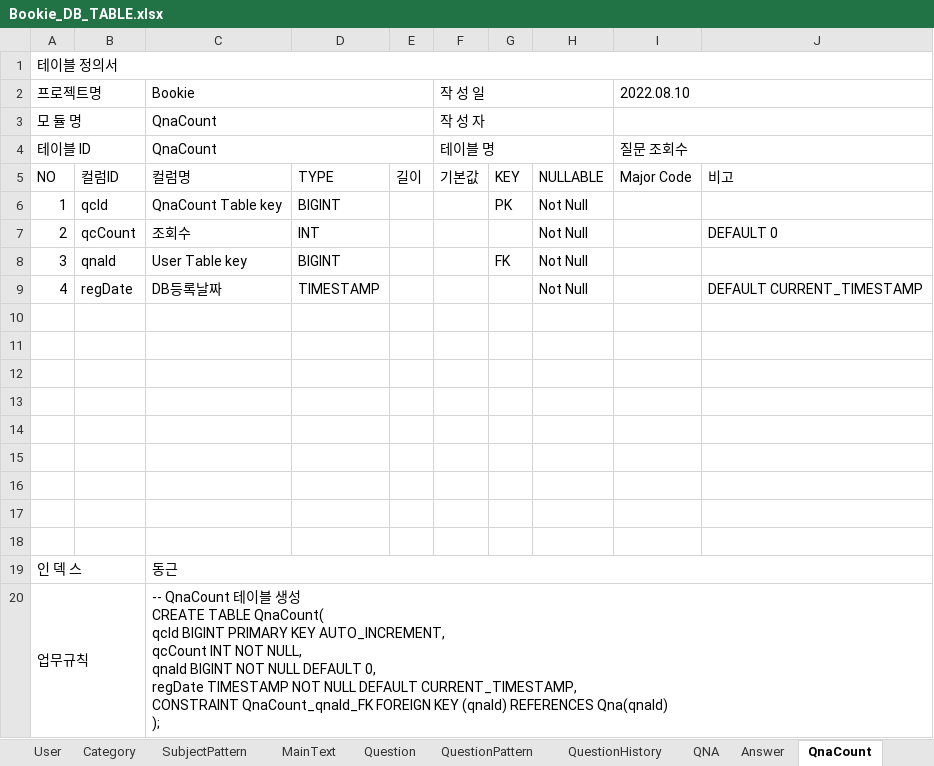
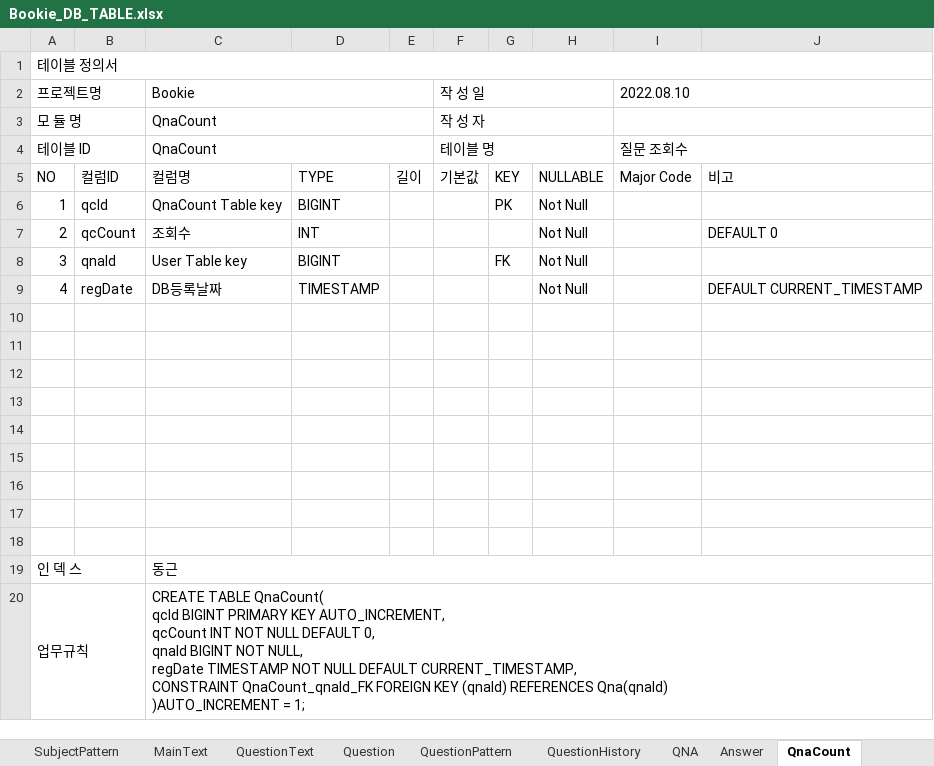
Before and after one commit to nahxx/bookie, an Excel workbook: bookie/etc/Bookie_DB_TABLE.xlsx, sheet QnaCount, drawn as a sheet; values as stored, in another font and other column widths than the file's, no cell formats; ↵ is a line break in a cell; the diff names each change by its address in the sheet, - before the commit and + after, or states it on an @@ line.

```diff
--- a/bookie/etc/Bookie_DB_TABLE.xlsx (sheet QnaCount)
+++ b/bookie/etc/Bookie_DB_TABLE.xlsx (sheet QnaCount)
+sheet tab: QuestionText
-C20 (Bookie): -- QnaCount 테이블 생성 ↵ CREATE TABLE QnaCount( ↵ qcId BIGINT PRIMARY KEY AUTO_INCREMENT, ↵ qcCount INT NOT NULL, ↵ qnaId BIGINT NOT NULL DEFAULT 0, ↵ regDate TIMESTAMP NOT NULL DEFAULT CURRENT_TIMESTAMP, ↵ CONSTRAINT QnaCount_qnaId_FK FOREIGN KEY (qnaId) REFERENCES Qna(qnaId) ↵ );
+C20 (Bookie): CREATE TABLE QnaCount( ↵ qcId BIGINT PRIMARY KEY AUTO_INCREMENT, ↵ qcCount INT NOT NULL DEFAULT 0, ↵ qnaId BIGINT NOT NULL, ↵ regDate TIMESTAMP NOT NULL DEFAULT CURRENT_TIMESTAMP, ↵ CONSTRAINT QnaCount_qnaId_FK FOREIGN KEY (qnaId) REFERENCES Qna(qnaId) ↵ )AUTO_INCREMENT = 1;
```
Also changed, not shown: sheet Question, sheet MainText, sheet User, sheet SubjectPattern, sheet Answer, sheet QuestionPattern, 3 more sheets, cell formats, bookie/etc/클래스설계 및 개발계획.xlsx, 3 other files.
